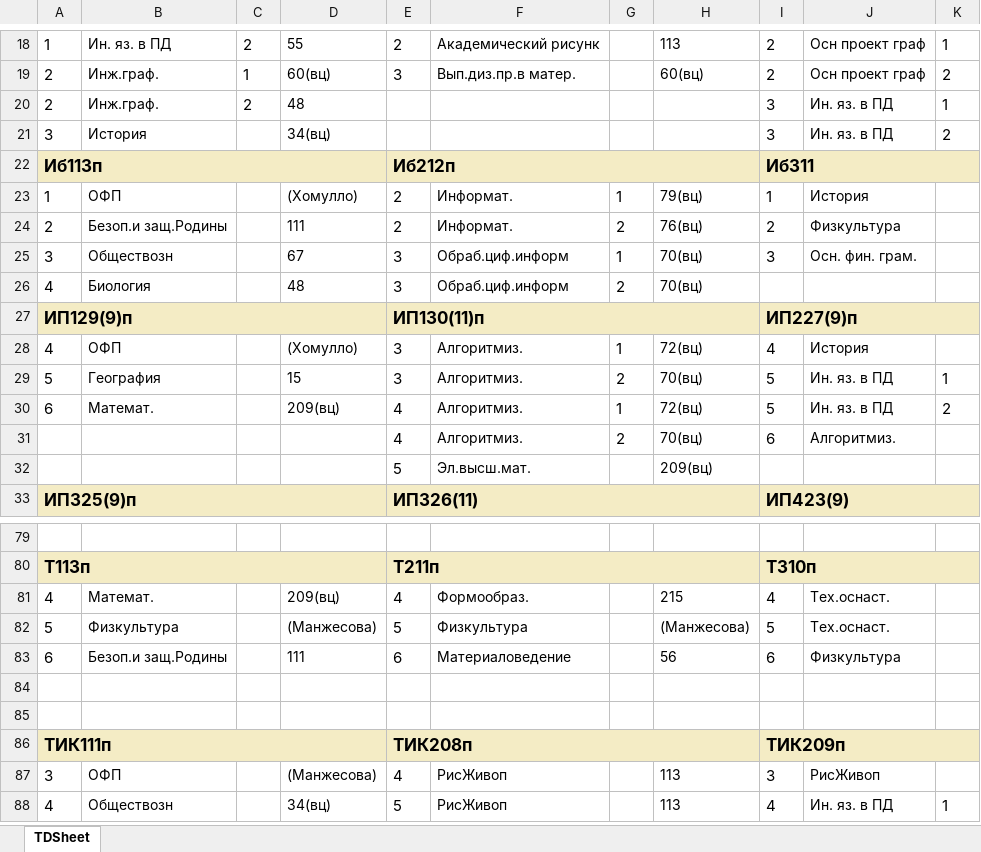
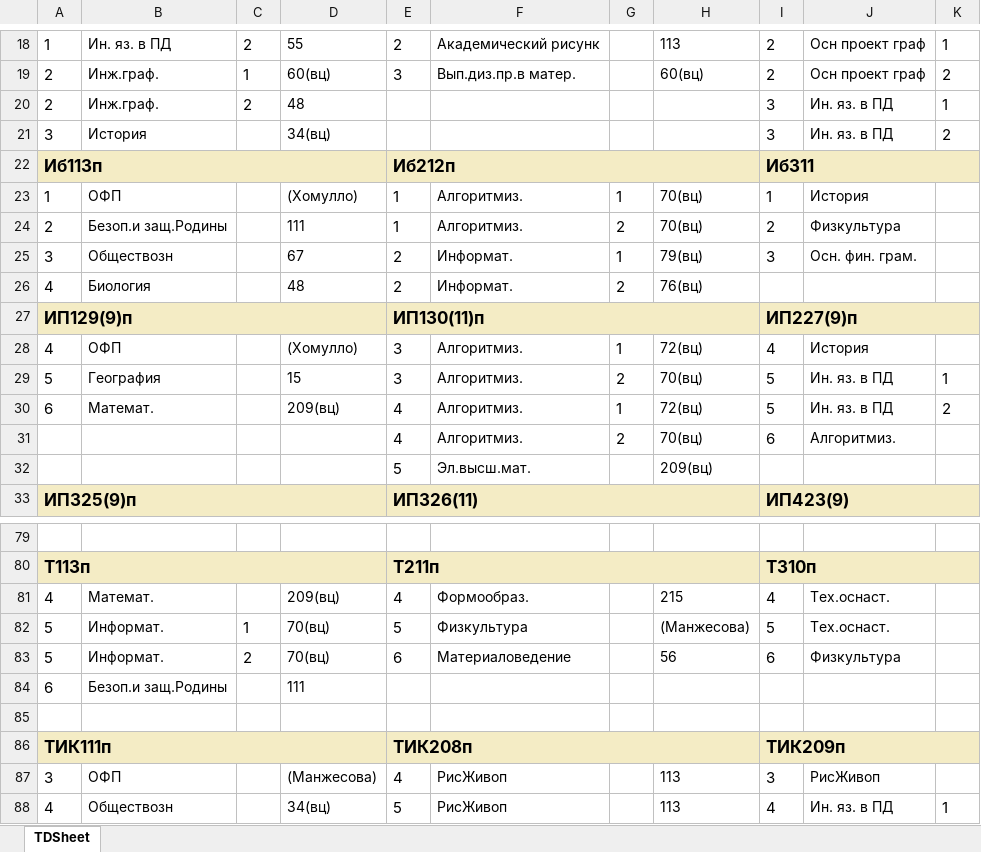
Before and after one commit to mrzxd69/spk-schedule-bot, an Excel workbook: data/17.10.ученики(1).xlsx, sheet TDSheet, drawn as a sheet; only a part is shown, gaps mark what is left out; values as stored, in another font and other column widths than the file's, no borders; the diff names each change by its address in the sheet, - before the commit and + after, or states it on an @@ line.

```diff
--- a/data/17.10.ученики(1).xlsx (sheet TDSheet)
+++ b/data/17.10.ученики(1).xlsx (sheet TDSheet)
-E23:E24: 2
+E23:E24: 1
-F23:F24: Информат.
+F23:F24: Алгоритмиз.
-H23: 79(вц)
+H23: 70(вц)
-H24: 76(вц)
+H24: 70(вц)
-E25:E26: 3
+E25:E26: 2
-F25:F26: Обраб.циф.информ
+F25:F26: Информат.
-H25: 70(вц)
+H25: 79(вц)
-H26: 70(вц)
+H26: 76(вц)
-B82: Физкультура
+B82: Информат.
-C82: (empty)
+C82: 1
-D82: (Манжесова)
+D82: 70(вц)
-A83: 6
+A83: 5
-B83: Безоп.и защ.Родины
+B83: Информат.
-C83: (empty)
+C83: 2
-D83: 111
+D83: 70(вц)
-A84: (empty)
+A84: 6
-B84: (empty)
+B84: Безоп.и защ.Родины
-D84: (empty)
+D84: 111
```
Also changed, not shown: 5 other files.
